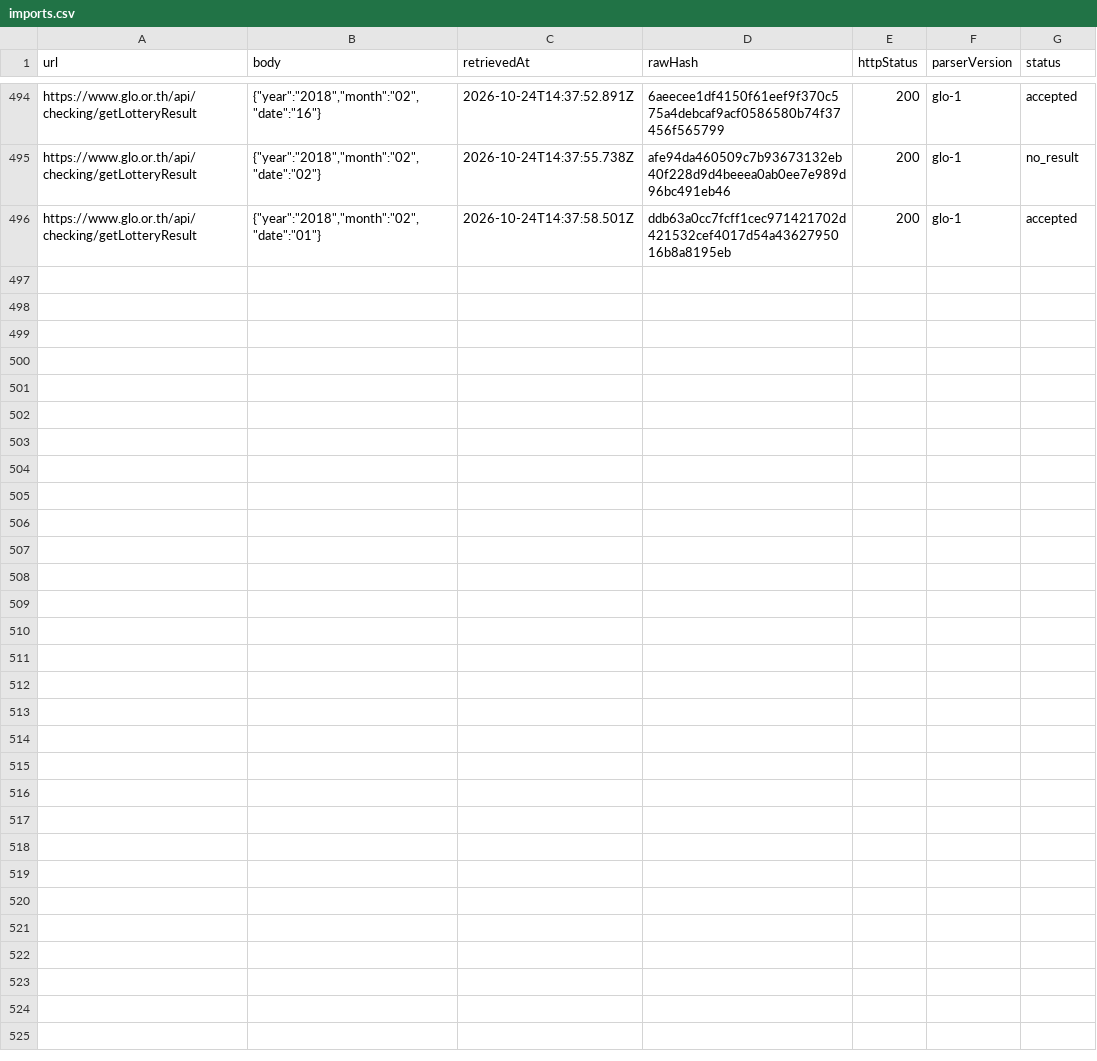
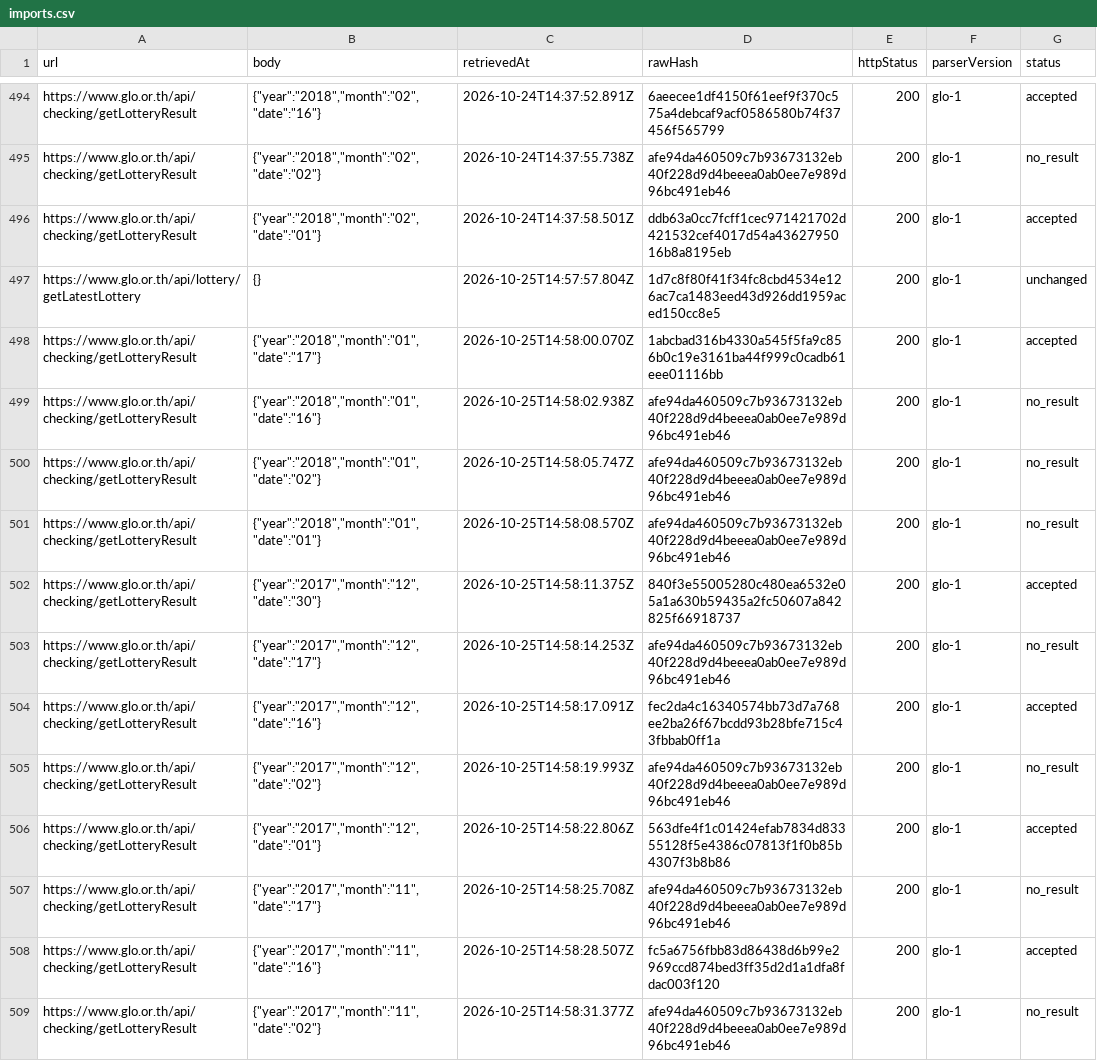
Before and after one commit to Ncsc8650/HAMMTO, a CSV file: public/data/tables/imports.csv, drawn as a sheet; only a part is shown, gaps mark what is left out; the diff names each change by its address in the sheet, - before the commit and + after, or states it on an @@ line.

```diff
--- a/public/data/tables/imports.csv
+++ b/public/data/tables/imports.csv
+row 497: https://www.glo.or.th/api/lottery/getLatestLottery | {} | 2026-10-25T14:57:57.804Z | 1d7c8f80f41f34fc8cbd4534e126ac7ca1483eed43d926dd1959aced150cc8e5 | 200 | glo-1 | unchanged
+row 498: https://www.glo.or.th/api/checking/getLotteryResult | {"year":"2018","month":"01","date":"17"} | 2026-10-25T14:58:00.070Z | 1abcbad316b4330a545f5fa9c856b0c19e3161ba44f999c0cadb61eee01116bb | 200 | glo-1 | accepted
+row 499: https://www.glo.or.th/api/checking/getLotteryResult | {"year":"2018","month":"01","date":"16"} | 2026-10-25T14:58:02.938Z | afe94da460509c7b93673132eb40f228d9d4beeea0ab0ee7e989d96bc491eb46 | 200 | glo-1 | no_result
+row 500: https://www.glo.or.th/api/checking/getLotteryResult | {"year":"2018","month":"01","date":"02"} | 2026-10-25T14:58:05.747Z | afe94da460509c7b93673132eb40f228d9d4beeea0ab0ee7e989d96bc491eb46 | 200 | glo-1 | no_result
+row 501: https://www.glo.or.th/api/checking/getLotteryResult | {"year":"2018","month":"01","date":"01"} | 2026-10-25T14:58:08.570Z | afe94da460509c7b93673132eb40f228d9d4beeea0ab0ee7e989d96bc491eb46 | 200 | glo-1 | no_result
+row 502: https://www.glo.or.th/api/checking/getLotteryResult | {"year":"2017","month":"12","date":"30"} | 2026-10-25T14:58:11.375Z | 840f3e55005280c480ea6532e05a1a630b59435a2fc50607a842825f66918737 | 200 | glo-1 | accepted
+row 503: https://www.glo.or.th/api/checking/getLotteryResult | {"year":"2017","month":"12","date":"17"} | 2026-10-25T14:58:14.253Z | afe94da460509c7b93673132eb40f228d9d4beeea0ab0ee7e989d96bc491eb46 | 200 | glo-1 | no_result
+row 504: https://www.glo.or.th/api/checking/getLotteryResult | {"year":"2017","month":"12","date":"16"} | 2026-10-25T14:58:17.091Z | fec2da4c16340574bb73d7a768ee2ba26f67bcdd93b28bfe715c43fbbab0ff1a | 200 | glo-1 | accepted
+row 505: https://www.glo.or.th/api/checking/getLotteryResult | {"year":"2017","month":"12","date":"02"} | 2026-10-25T14:58:19.993Z | afe94da460509c7b93673132eb40f228d9d4beeea0ab0ee7e989d96bc491eb46 | 200 | glo-1 | no_result
+row 506: https://www.glo.or.th/api/checking/getLotteryResult | {"year":"2017","month":"12","date":"01"} | 2026-10-25T14:58:22.806Z | 563dfe4f1c01424efab7834d83355128f5e4386c07813f1f0b85b4307f3b8b86 | 200 | glo-1 | accepted
+row 507: https://www.glo.or.th/api/checking/getLotteryResult | {"year":"2017","month":"11","date":"17"} | 2026-10-25T14:58:25.708Z | afe94da460509c7b93673132eb40f228d9d4beeea0ab0ee7e989d96bc491eb46 | 200 | glo-1 | no_result
+row 508: https://www.glo.or.th/api/checking/getLotteryResult | {"year":"2017","month":"11","date":"16"} | 2026-10-25T14:58:28.507Z | fc5a6756fbb83d86438d6b99e2969ccd874bed3ff35d2d1a1dfa8fdac003f120 | 200 | glo-1 | accepted
+row 509: https://www.glo.or.th/api/checking/getLotteryResult | {"year":"2017","month":"11","date":"02"} | 2026-10-25T14:58:31.377Z | afe94da460509c7b93673132eb40f228d9d4beeea0ab0ee7e989d96bc491eb46 | 200 | glo-1 | no_result
```
Also changed, not shown: public/data/tables/draws.csv, public/data/tables/evaluations.csv, 36 other files.
